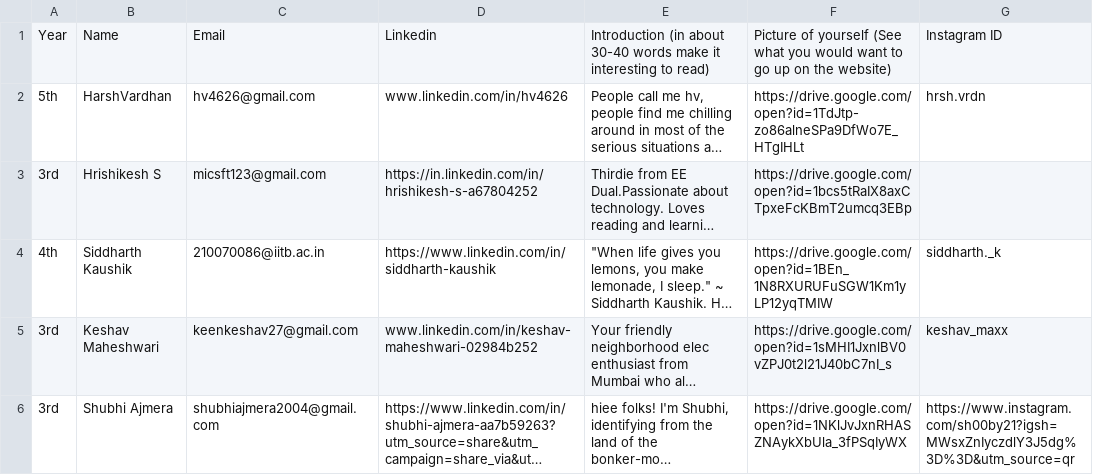
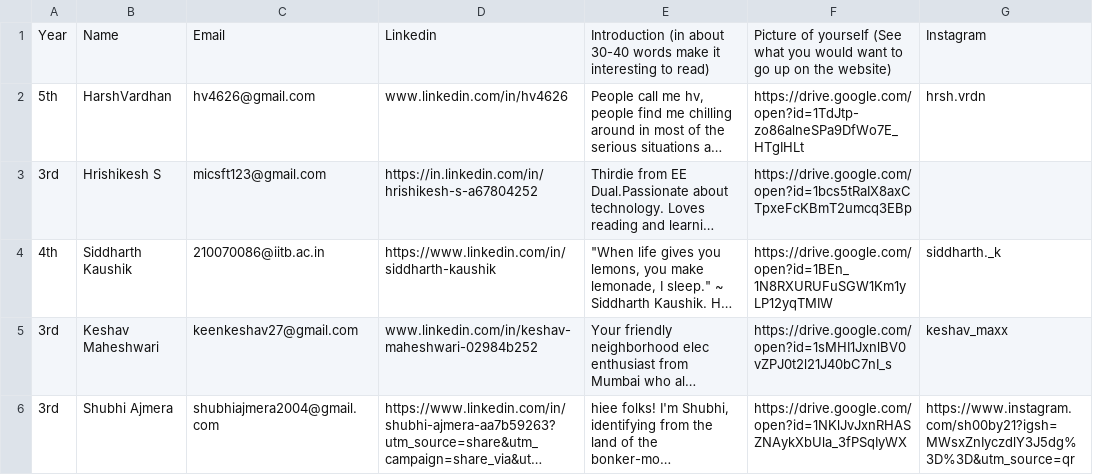
Before and after one commit to ee-damp/ee-damp.github.io, a CSV file: _data/team.csv, drawn as a sheet; only a part is shown; long unchanged cells end in …; the diff names each change by its address in the sheet, - before the commit and + after, or states it on an @@ line.

Commit message:
Update team.csv

```diff
--- a/_data/team.csv
+++ b/_data/team.csv
-G1: Instagram ID
+G1: Instagram
```
